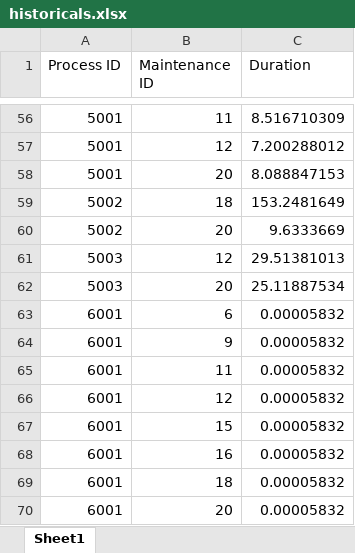
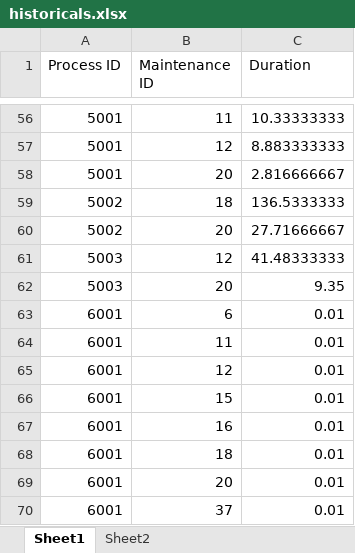
Before and after one commit to a-klug/witness_calibration, an Excel workbook: historicals.xlsx, sheet Sheet1, drawn as a sheet; only a part is shown, gaps mark what is left out; values as stored, in another font and other column widths than the file's, no borders; removed rows and columns are numbered as before the commit, all else as after; the diff covers the shown part only; the diff names each change by its address in the sheet, - before the commit and + after, or states it on an @@ line.

```diff
--- a/historicals.xlsx (sheet Sheet1)
+++ b/historicals.xlsx (sheet Sheet1)
+sheet tab: Sheet2
-C56 (Duration): 8.516710309
+C56 (Duration): 10.33333333
-C57 (Duration): 7.200288012
+C57 (Duration): 8.883333333
-C58 (Duration): 8.088847153
+C58 (Duration): 2.816666667
-C59 (Duration): 153.2481649
+C59 (Duration): 136.5333333
-C60 (Duration): 9.6333669
+C60 (Duration): 27.71666667
-C61 (Duration): 29.51381013
+C61 (Duration): 41.48333333
-C62 (Duration): 25.11887534
+C62 (Duration): 9.35
-C63 (Duration): 0.00005832
+C63 (Duration): 0.01
-row 64: 6001 | 9 | 0.00005832
-C64:C69 (Duration): 0.00005832
+C64:C69 (Duration): 0.01
+row 70: 6001 | 37 | 0.01
```
Also changed, not shown: 54 edited cells elsewhere in this sheet, 1 other file.
